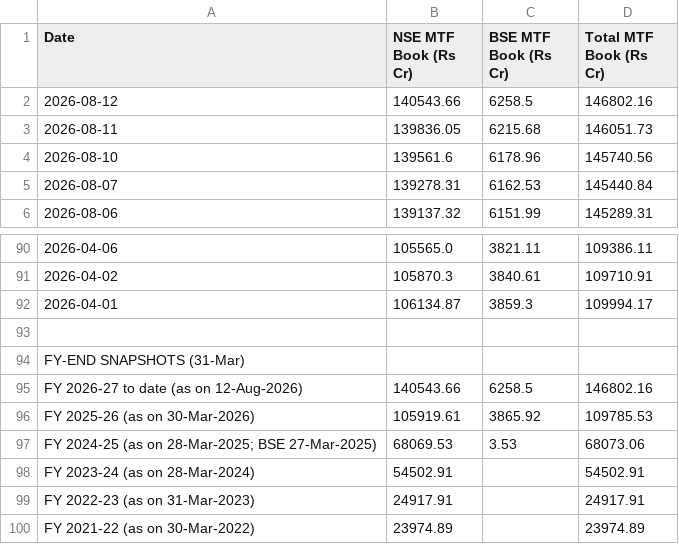
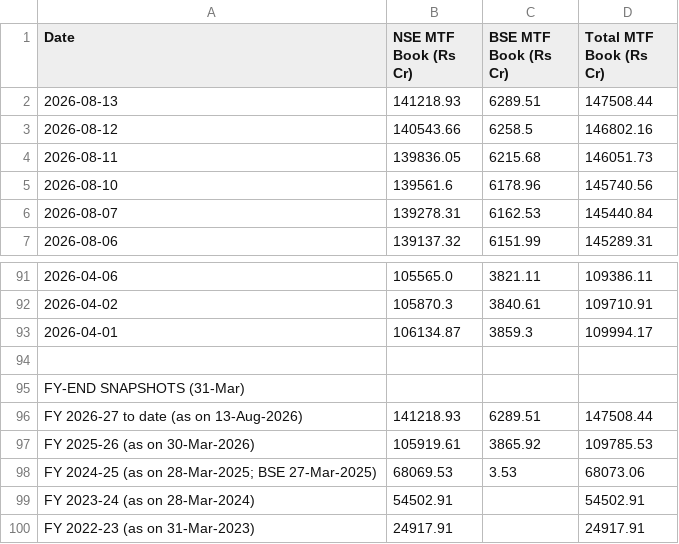
Before and after one commit to Vaibhav130195/NSE-F-O-Turnover-Data, a CSV file: mtf_daily.csv, drawn as a sheet; only a part is shown, gaps mark what is left out; the shorter side is filled out with more unchanged rows.

Commit message:
Update mtf_daily.csv

```diff
--- a/mtf_daily.csv
+++ b/mtf_daily.csv
@@ -1,2 +1,3 @@
 Date,NSE MTF Book (Rs Cr),BSE MTF Book (Rs Cr),Total MTF Book (Rs Cr)
+2026-08-13,141218.93,6289.51,147508.44
 2026-08-12,140543.66,6258.5,146802.16
@@ -94,3 +95,3 @@ Date,NSE MTF Book (Rs Cr),BSE MTF Book (Rs Cr),Total MTF Book (Rs Cr)
 FY-END SNAPSHOTS (31-Mar),,,
-FY 2026-27 to date (as on 12-Aug-2026),140543.66,6258.5,146802.16
+FY 2026-27 to date (as on 13-Aug-2026),141218.93,6289.51,147508.44
 FY 2025-26 (as on 30-Mar-2026),105919.61,3865.92,109785.53
```
